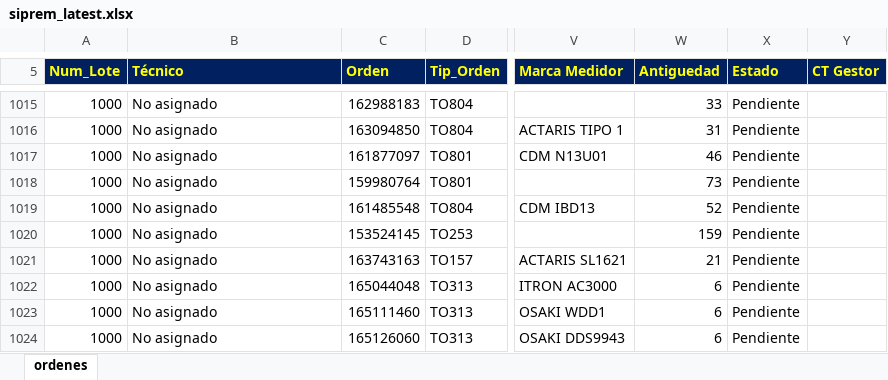
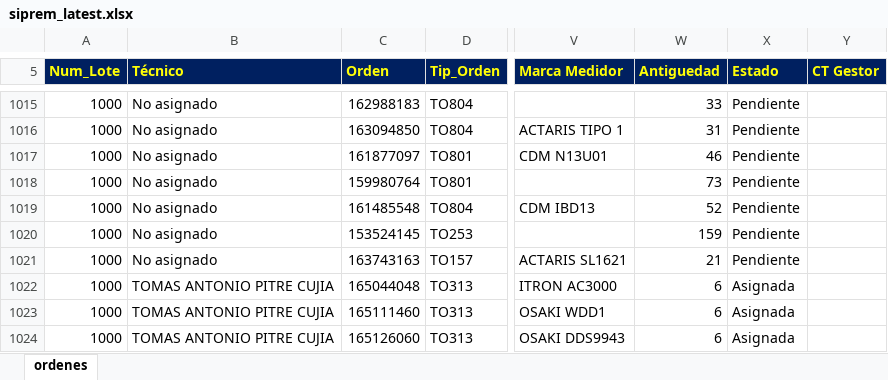
Before and after one commit to vikano27-debug/Dashboard_ING_VOA_Guajira, an Excel workbook: siprem_latest.xlsx, sheet ordenes, drawn as a sheet; only a part is shown, gaps mark what is left out; values as stored, in another font and other column widths than the file's, no borders; the diff covers the shown part only; the diff names each change by its address in the sheet, - before the commit and + after, or states it on an @@ line.

```diff
--- a/siprem_latest.xlsx (sheet ordenes)
+++ b/siprem_latest.xlsx (sheet ordenes)
-B1022:B1024 (Técnico): No asignado
+B1022:B1024 (Técnico): TOMAS ANTONIO PITRE CUJIA
-X1022:X1024 (Estado): Pendiente
+X1022:X1024 (Estado): Asignada
```
Also changed, not shown: 3 added rows, 2 removed rows and 460 edited cells elsewhere in this sheet.
